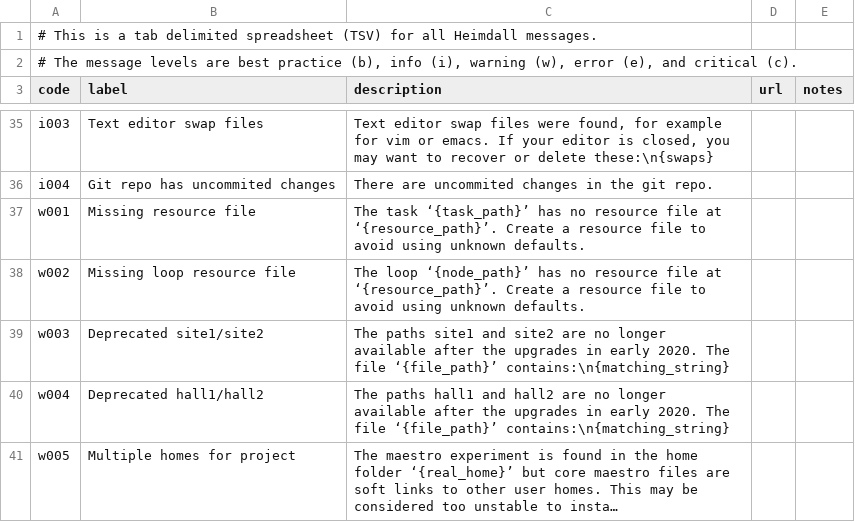
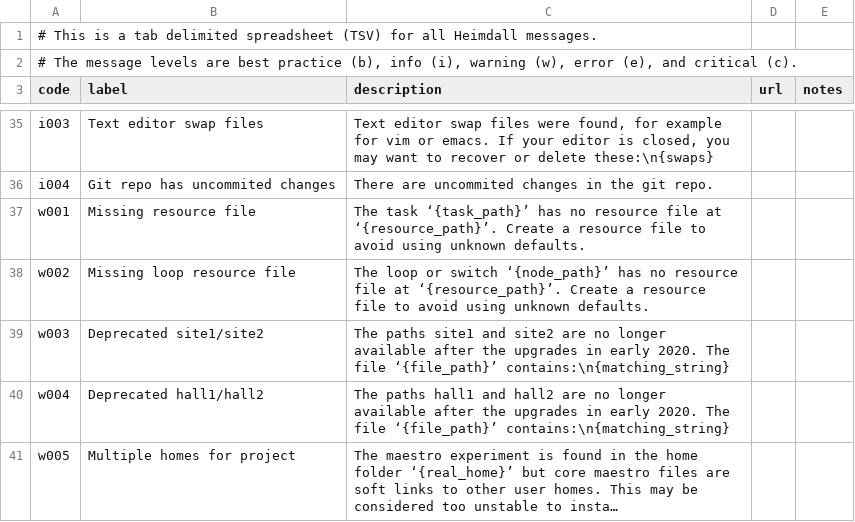
Before and after one commit to PhilippeCarphin/maestro, a CSV file: src/python3/csv/message_codes.csv, drawn as a sheet; only a part is shown, gaps mark what is left out; long unchanged cells end in ….

Commit message:
w002 now loop or switch

```diff
--- a/src/python3/csv/message_codes.csv
+++ b/src/python3/csv/message_codes.csv
@@ -37,3 +37,3 @@ i004	Git repo has uncommited changes	There are uncommited changes in the git rep
 w001	Missing resource file	The task ‘{task_path}’ has no resource file at ‘{resource_path}’. Create a resource file to avoid using unknown defaults.		
-w002	Missing loop resource file	The loop ‘{node_path}’ has no resource file at ‘{resource_path}’. Create a resource file to avoid using unknown defaults.		
+w002	Missing loop resource file	The loop or switch ‘{node_path}’ has no resource file at ‘{resource_path}’. Create a resource file to avoid using unknown defaults.		
 w003	Deprecated site1/site2	The paths site1 and site2 are no longer available after the upgrades in early 2020. The file ‘{file_path}’ contains:\n{matching_string}		
```
Also changed, not shown: 2 other files.
